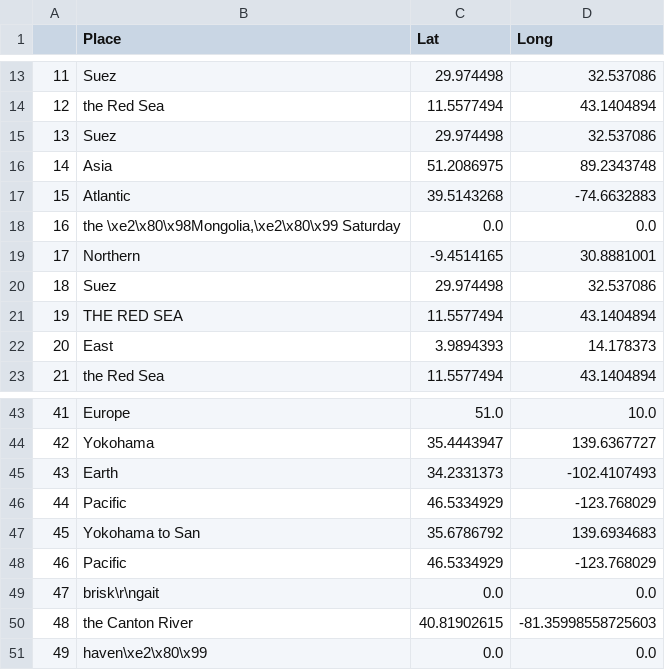
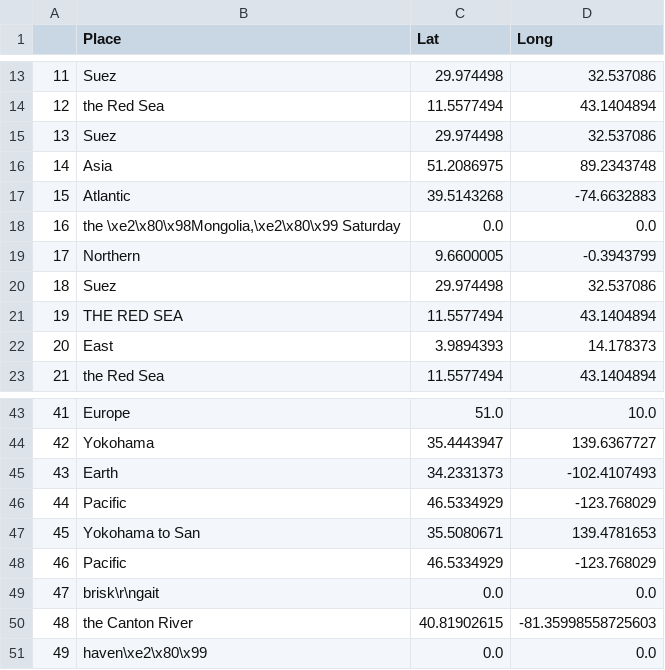
Before and after one commit to Hemanthhari2000/foggs-journey, a CSV file: dataset.csv, drawn as a sheet; only a part is shown, gaps mark what is left out.

```diff
--- a/dataset.csv
+++ b/dataset.csv
@@ -18,3 +18,3 @@
 16,"the \xe2\x80\x98Mongolia,\xe2\x80\x99 Saturday",0.0,0.0
-17,Northern,-9.4514165,30.8881001
+17,Northern,9.6600005,-0.3943799
 18,Suez,29.974498,32.537086
@@ -46,3 +46,3 @@
 44,Pacific,46.5334929,-123.768029
-45,Yokohama to San,35.6786792,139.6934683
+45,Yokohama to San,35.5080671,139.4781653
 46,Pacific,46.5334929,-123.768029
```
Also changed, not shown: 6 other files.
